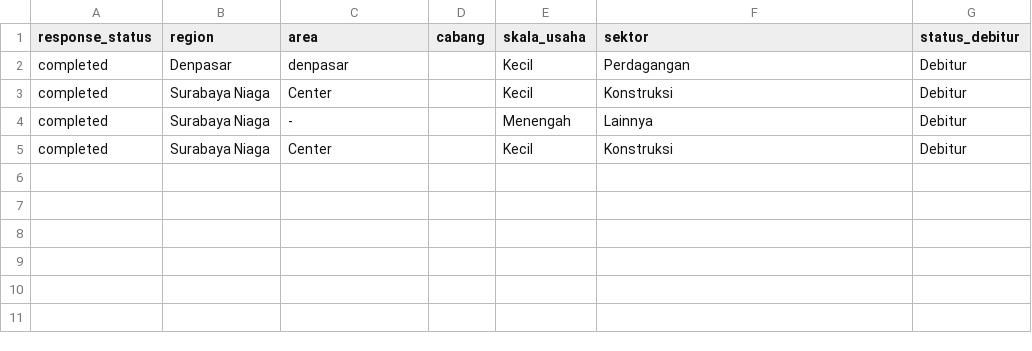
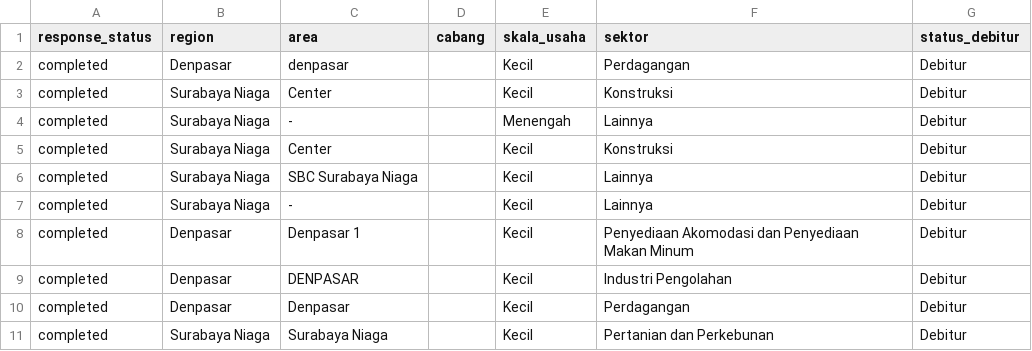
Before and after one commit to yehezkielgemini1/MBS-2026-Tracker, a CSV file: data/mbs_live_realization.csv, drawn as a sheet.

Commit message:
Live data update: 10 completed responses (Denpasar x4, Surabaya Niaga x6)

```diff
--- a/data/mbs_live_realization.csv
+++ b/data/mbs_live_realization.csv
@@ -5 +5,7 @@ completed,Surabaya Niaga,-,,Menengah,Lainnya,Debitur
 completed,Surabaya Niaga,Center,,Kecil,Konstruksi,Debitur
+completed,Surabaya Niaga,SBC Surabaya Niaga,,Kecil,Lainnya,Debitur
+completed,Surabaya Niaga,-,,Kecil,Lainnya,Debitur
+completed,Denpasar,Denpasar 1,,Kecil,Penyediaan Akomodasi dan Penyediaan Makan Minum,Debitur
+completed,Denpasar,DENPASAR,,Kecil,Industri Pengolahan,Debitur
+completed,Denpasar,Denpasar,,Kecil,Perdagangan,Debitur
+completed,Surabaya Niaga,Surabaya Niaga,,Kecil,Pertanian dan Perkebunan,Debitur
```
Also changed, not shown: 1 other file.
